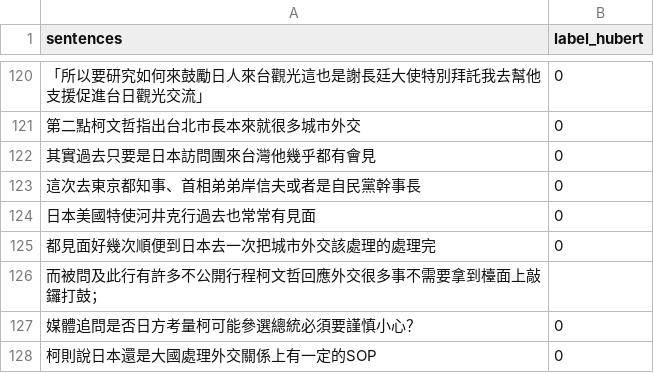
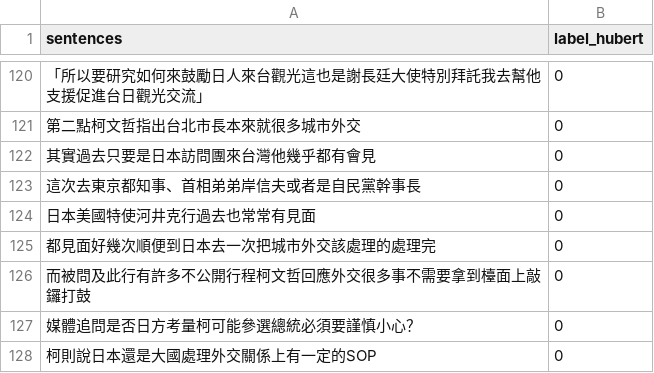
Before and after one commit to huberthhlu/cs221_project, a CSV file: final_test_data/hubert_hand_label.csv, drawn as a sheet; only a part is shown, gaps mark what is left out; removed rows and columns are numbered as before the commit, all else as after; the diff names each change by its address in the sheet, - before the commit and + after, or states it on an @@ line.

```diff
--- a/final_test_data/hubert_hand_label.csv
+++ b/final_test_data/hubert_hand_label.csv
-row 126: 而被問及此行有許多不公開行程柯文哲回應外交很多事不需要拿到檯面上敲鑼打鼓；
+row 126: 而被問及此行有許多不公開行程柯文哲回應外交很多事不需要拿到檯面上敲鑼打鼓 | 0
```
Also changed, not shown: final_test_data/difference.csv, final_test_data/merge.csv, 6 other files.
